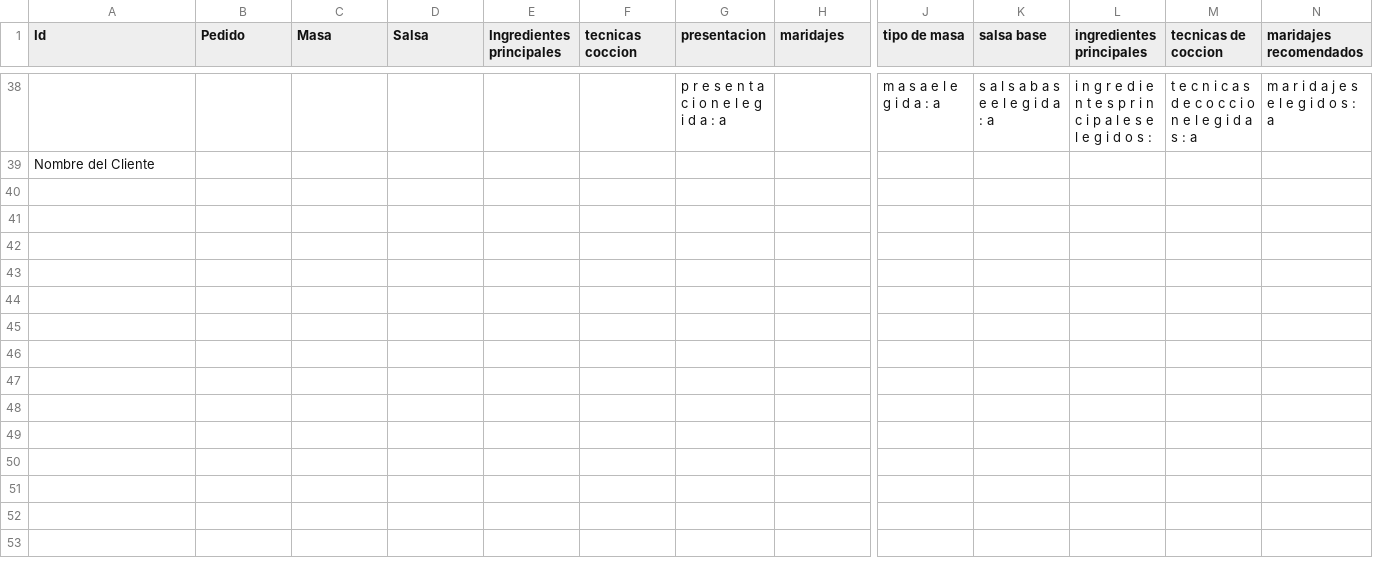
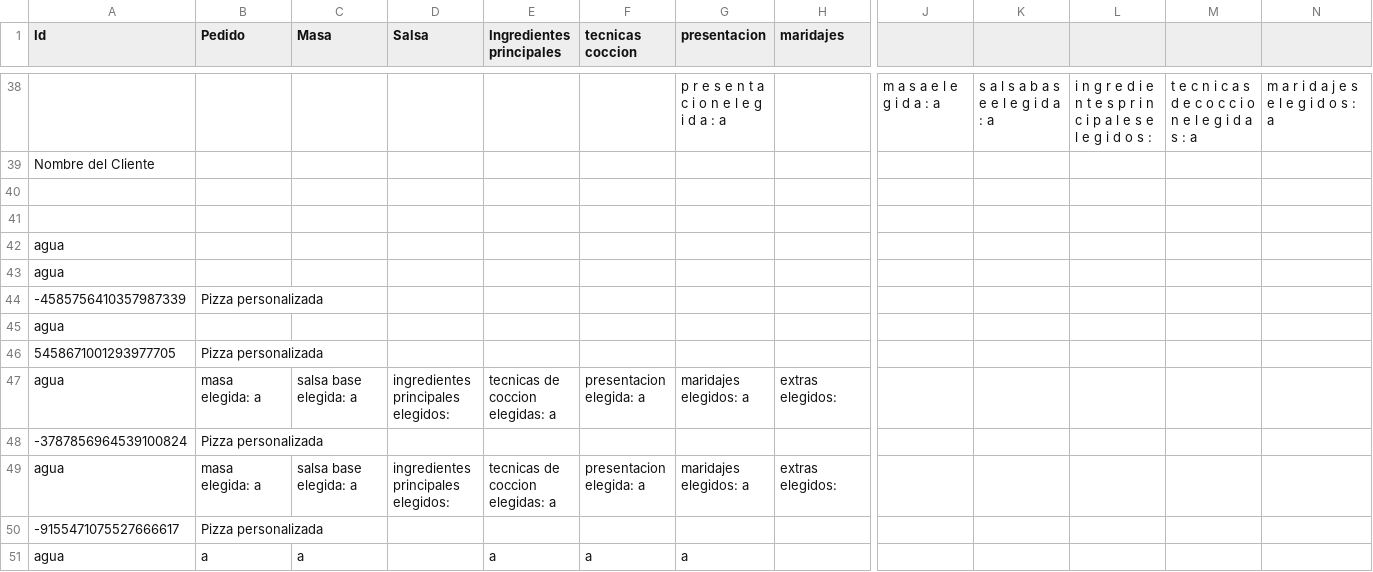
Before and after one commit to joseluis031/patrones_estructurales, a CSV file: pedidosnuevos.csv, drawn as a sheet; only a part is shown, gaps mark what is left out; rows hold the shown columns only; the diff covers the shown part only; the diff names each change by its address in the sheet, - before the commit and + after, or states it on an @@ line.

```diff
--- a/pedidosnuevos.csv
+++ b/pedidosnuevos.csv
-J1: tipo de masa
+J1: (empty)
-K1: salsa base
+K1: (empty)
-L1: ingredientes principales
+L1: (empty)
-M1: tecnicas de coccion
+M1: (empty)
-N1: maridajes recomendados
+N1: (empty)
+row 40: (empty)
+row 41: (empty)
+row 42: agua
+row 43: agua
+row 44: -4585756410357987339 | Pizza personalizada
+row 45: agua
+row 46: 5458671001293977705 | Pizza personalizada
+row 47: agua | masa elegida: a | salsa base elegida: a | ingredientes principales elegidos: | tecnicas de coccion elegidas: a | presentacion elegida: a | maridajes elegidos: a | extras elegidos:
+row 48: -3787856964539100824 | Pizza personalizada
+row 49: agua | masa elegida: a | salsa base elegida: a | ingredientes principales elegidos: | tecnicas de coccion elegidas: a | presentacion elegida: a | maridajes elegidos: a | extras elegidos:
+row 50: -9155471075527666617 | Pizza personalizada
+row 51: agua | a | a |  | a | a | a
```
Also changed, not shown: 11 added rows elsewhere in this file, clientes.csv, pedidos_cliente.csv, 6 other files.
